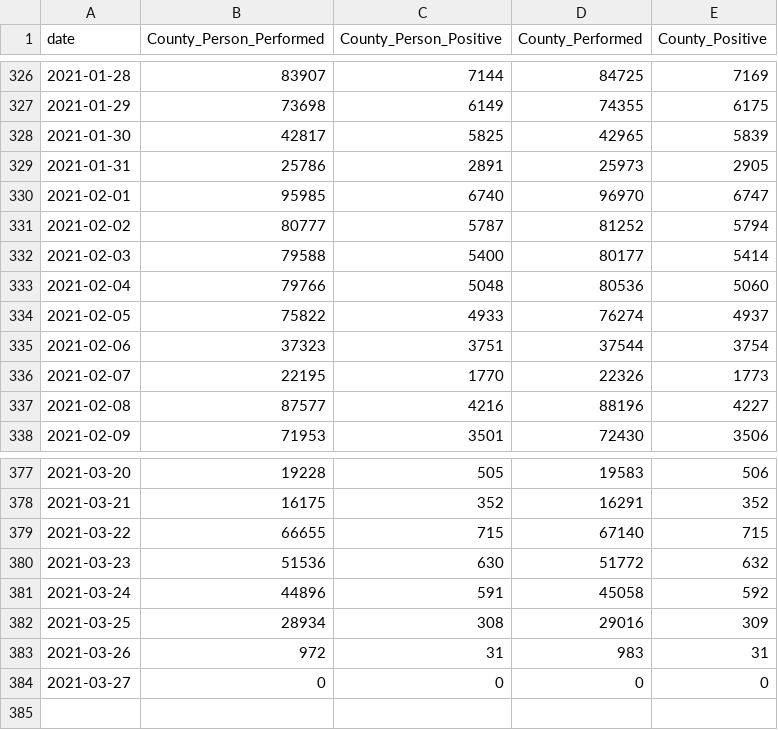
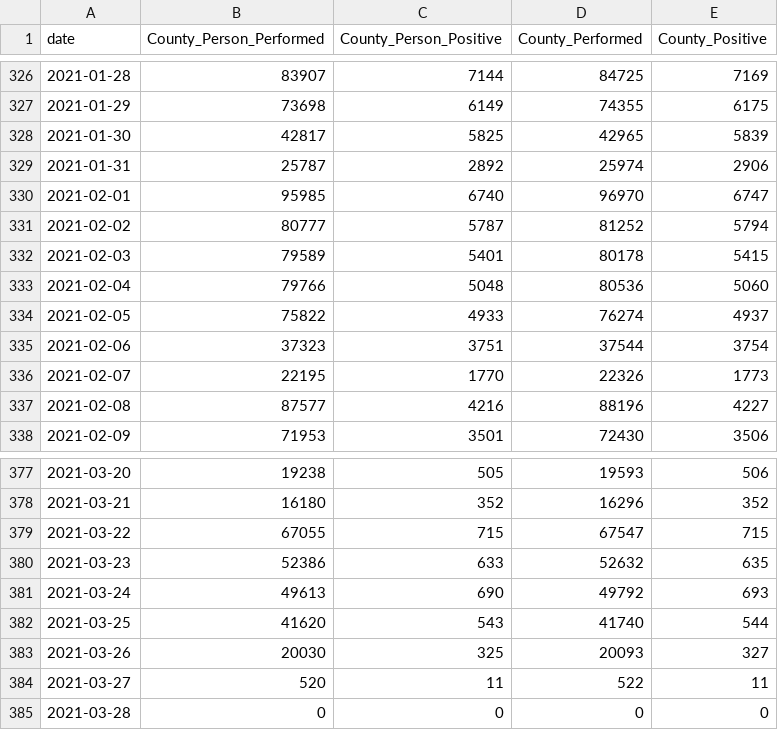
Before and after one commit to CityOfLosAngeles/covid19-indicators, a CSV file: data/county-city-testing.csv, drawn as a sheet; only a part is shown, gaps mark what is left out; the diff covers the shown part only.

```diff
--- a/data/county-city-testing.csv
+++ b/data/county-city-testing.csv
@@ -328,6 +328,6 @@ date,County_Person_Performed,County_Person_Positive,County_Performed,County_Posi
 2021-01-30,42817,5825,42965,5839
-2021-01-31,25786,2891,25973,2905
+2021-01-31,25787,2892,25974,2906
 2021-02-01,95985,6740,96970,6747
 2021-02-02,80777,5787,81252,5794
-2021-02-03,79588,5400,80177,5414
+2021-02-03,79589,5401,80178,5415
 2021-02-04,79766,5048,80536,5060
@@ -377,8 +377,9 @@ date,County_Person_Performed,County_Person_Positive,County_Performed,County_Posi
-2021-03-20,19228,505,19583,506
-2021-03-21,16175,352,16291,352
-2021-03-22,66655,715,67140,715
-2021-03-23,51536,630,51772,632
-2021-03-24,44896,591,45058,592
-2021-03-25,28934,308,29016,309
-2021-03-26,972,31,983,31
-2021-03-27,0,0,0,0
+2021-03-20,19238,505,19593,506
+2021-03-21,16180,352,16296,352
+2021-03-22,67055,715,67547,715
+2021-03-23,52386,633,52632,635
+2021-03-24,49613,690,49792,693
+2021-03-25,41620,543,41740,544
+2021-03-26,20030,325,20093,327
+2021-03-27,520,11,522,11
+2021-03-28,0,0,0,0
```
Also changed, not shown: 101 edited cells elsewhere in this file.
